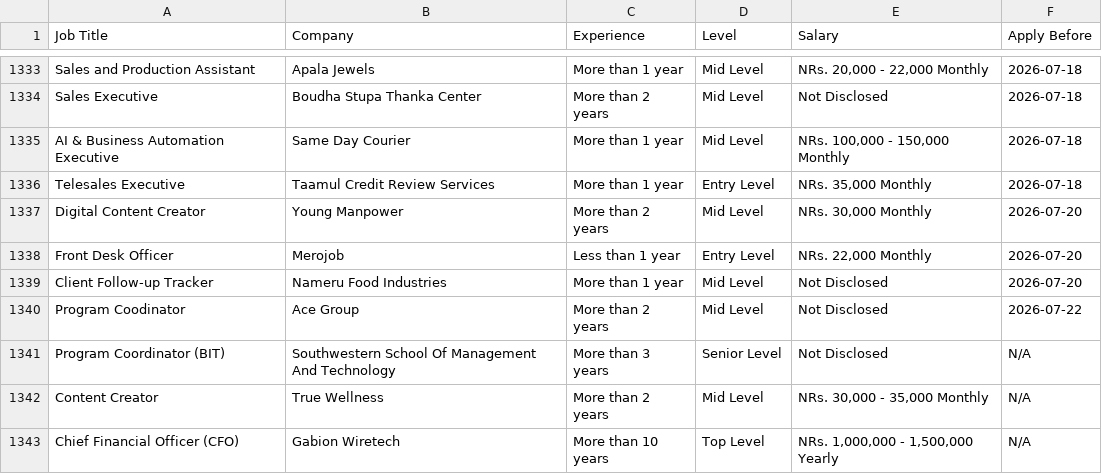
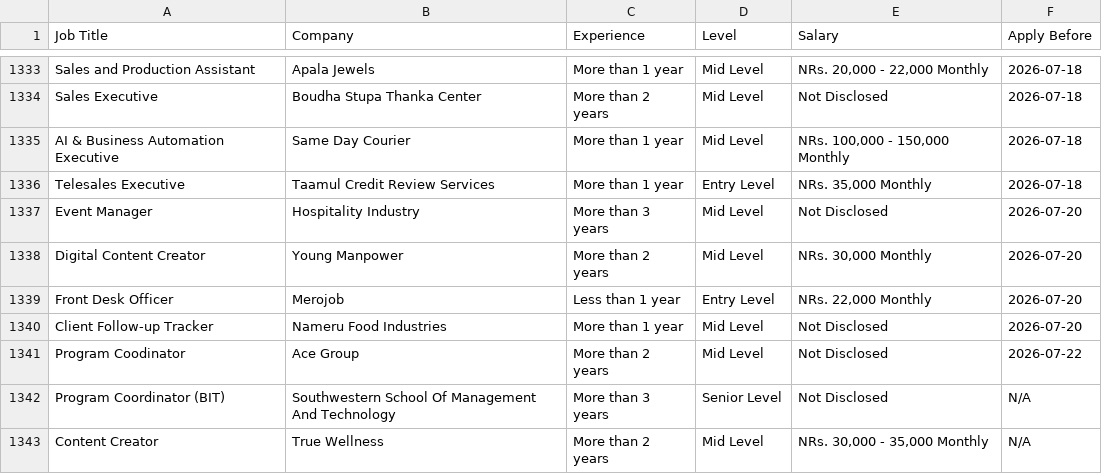
Before and after one commit to ashira-maharjan/jobportal-scraper, a CSV file: data_file/by_deadline.csv, drawn as a sheet; only a part is shown, gaps mark what is left out; the shorter side is filled out with more unchanged rows.

Commit message:
Auto update job data

```diff
--- a/data_file/by_deadline.csv
+++ b/data_file/by_deadline.csv
@@ -1336,2 +1336,3 @@ AI & Business Automation Executive,Same Day Courier,More than 1 year,Mid Level,"
 Telesales Executive,Taamul Credit Review Services,More than 1 year,Entry Level,"NRs. 35,000 Monthly",2026-07-18
+Event Manager,Hospitality Industry,More than 3 years,Mid Level,Not Disclosed,2026-07-20
 Digital Content Creator,Young Manpower,More than 2 years,Mid Level,"NRs. 30,000 Monthly",2026-07-20
```
Also changed, not shown: data_file/top_jobs.csv.
